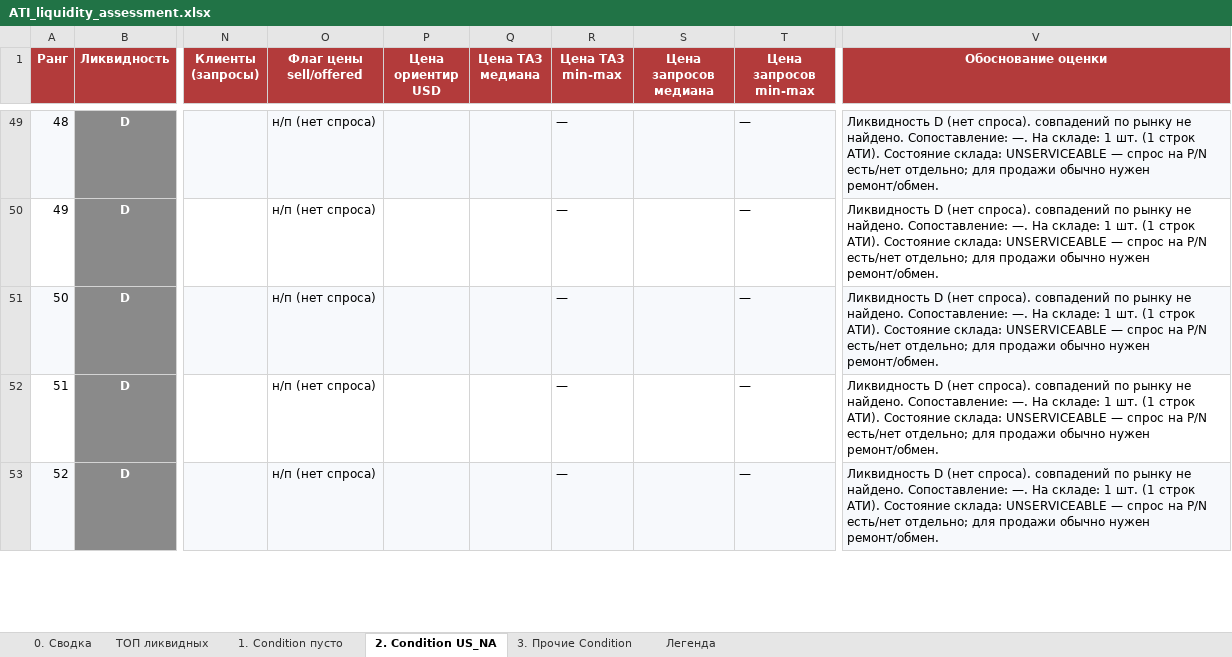
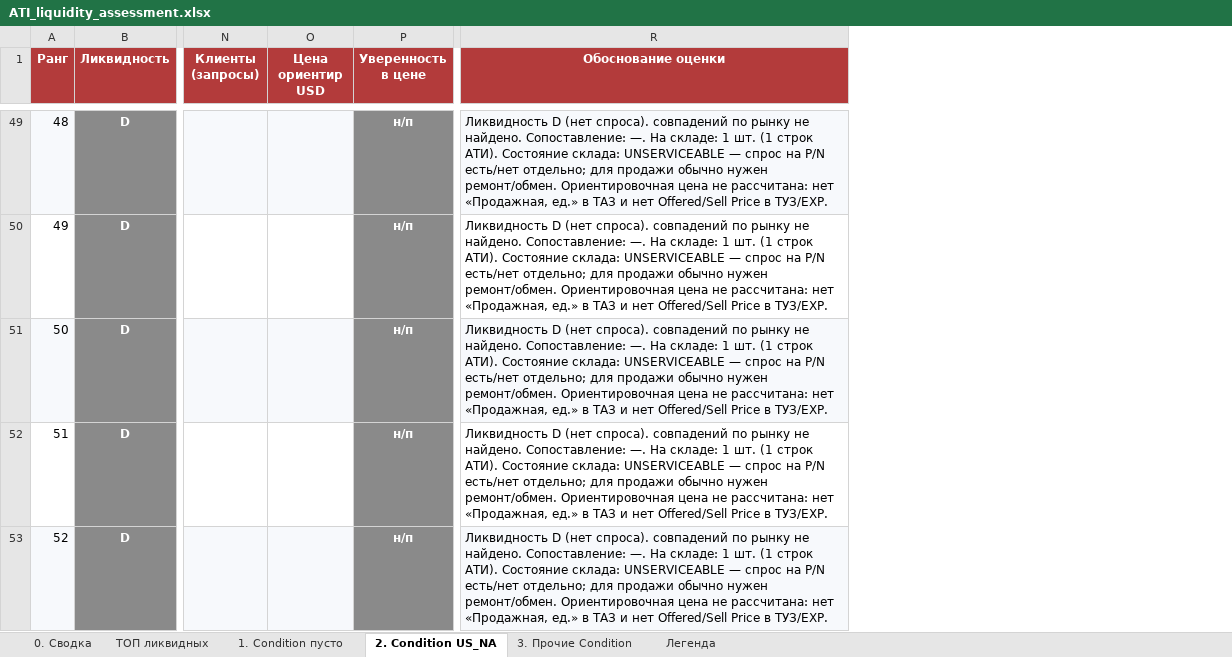
Before and after one commit to alexanderp-cell/Main, an Excel workbook: output/ATI_liquidity_assessment.xlsx, sheet 2. Condition US_NA, drawn as a sheet; only a part is shown, gaps mark what is left out; values as stored, in another font and other column widths than the file's, no borders; removed rows and columns are numbered as before the commit, all else as after; the diff covers the shown part only; the diff names each change by its address in the sheet, - before the commit and + after, or states it on an @@ line.

```diff
--- a/output/ATI_liquidity_assessment.xlsx (sheet 2. Condition US_NA)
+++ b/output/ATI_liquidity_assessment.xlsx (sheet 2. Condition US_NA)
-column O (Флаг цены sell/offered), rows 49-53: all н/п (нет спроса)
-column Q (Цена ТАЗ медиана), empty
-column R (Цена ТАЗ min-max), rows 49-53: all —
-column S (Цена запросов медиана), empty
-column T (Цена запросов min-max), rows 49-53: all —
+column P (Уверенность в цене), rows 49-53: all н/п
-R49:R53 (Обоснование оценки): …нужен ремонт/обмен.
+R49:R53 (Обоснование оценки): …нужен ремонт/обмен. Ориентировочная цена не рассчитана: нет «Продажная, ед.» в ТАЗ и нет Offered/Sell Price в ТУЗ/EXP.
```
Also changed, not shown: 65 edited cells elsewhere in this sheet, sheet 3. Прочие Condition, sheet 1. Condition пусто, sheet ТОП ликвидных, sheet 0. Сводка, sheet Легенда, 1 other file.
